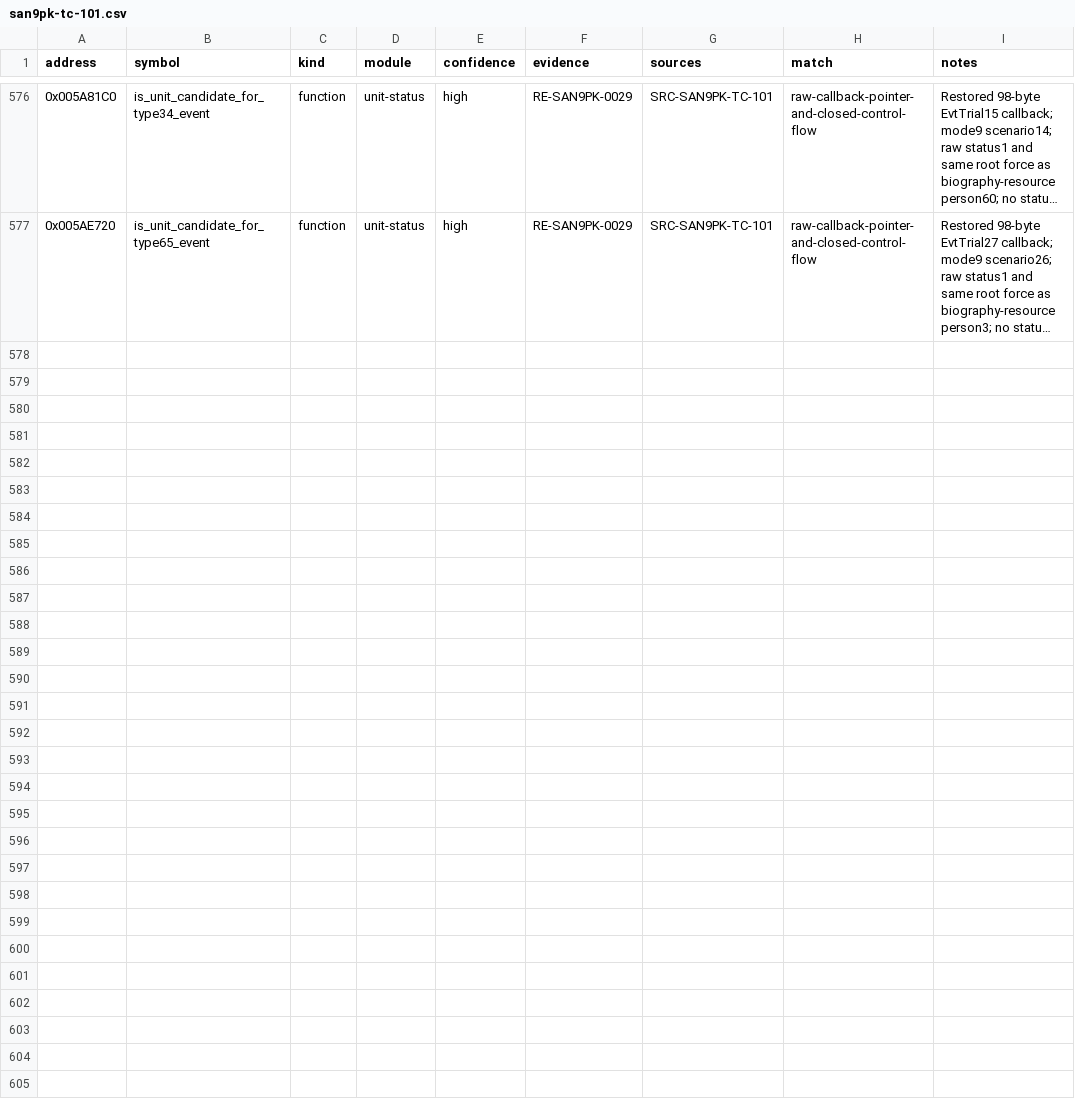
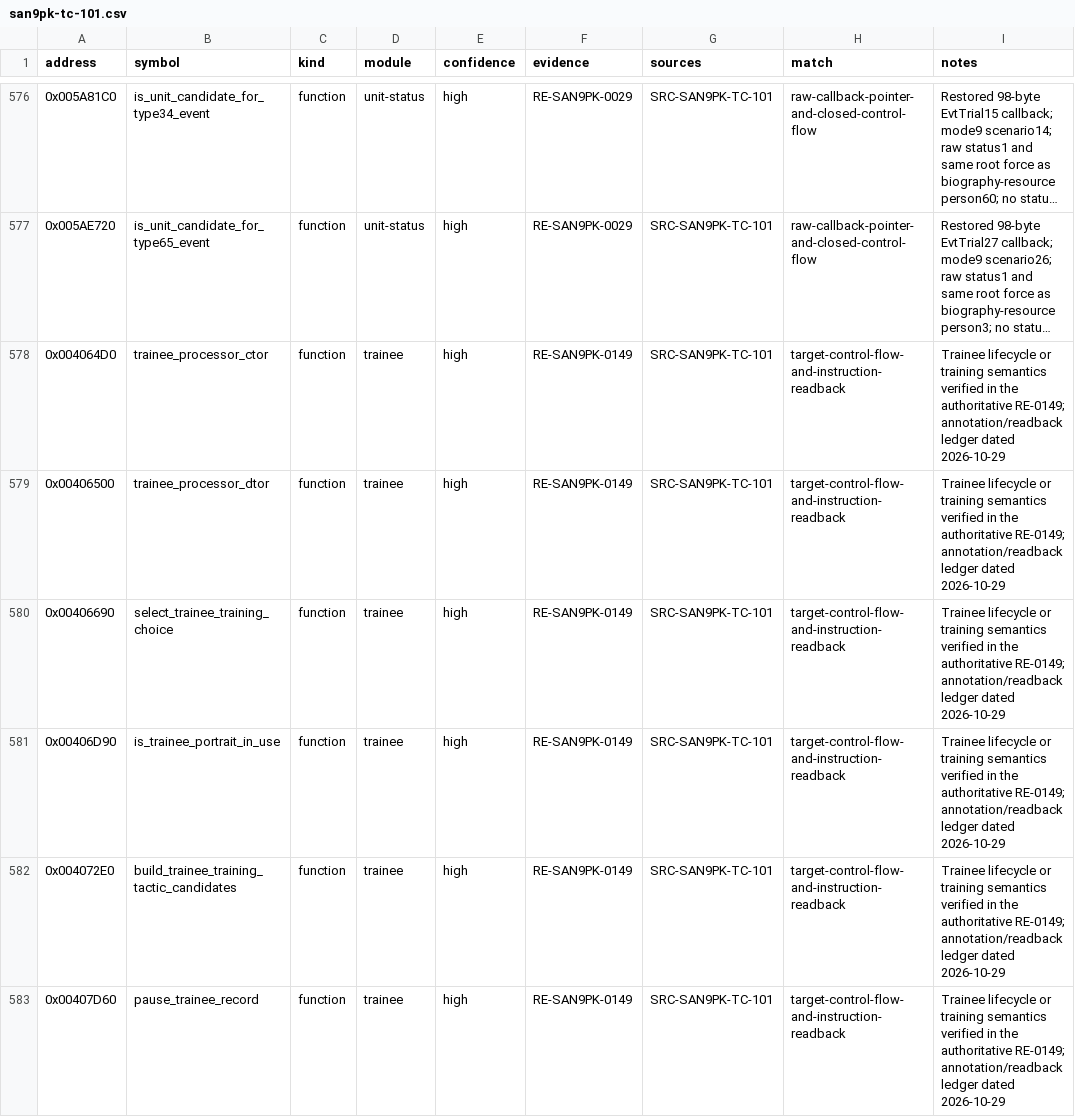
Before and after one commit to CtxPilot/san9-remake, a CSV file: research/symbols/san9pk-tc-101.csv, drawn as a sheet; only a part is shown, gaps mark what is left out; long unchanged cells end in …; the diff covers the shown part only; the diff names each change by its address in the sheet, - before the commit and + after, or states it on an @@ line.

Commit message:
docs(research): consolidate trainee development findings

```diff
--- a/research/symbols/san9pk-tc-101.csv
+++ b/research/symbols/san9pk-tc-101.csv
+row 578: 0x004064D0 | trainee_processor_ctor | function | trainee | high | RE-SAN9PK-0149 | SRC-SAN9PK-TC-101 | target-control-flow-and-instruction-readback | Trainee lifecycle or training semantics verified in the authoritative RE-0149; annotation/readback ledger dated 2026-10-29
+row 579: 0x00406500 | trainee_processor_dtor | function | trainee | high | RE-SAN9PK-0149 | SRC-SAN9PK-TC-101 | target-control-flow-and-instruction-readback | Trainee lifecycle or training semantics verified in the authoritative RE-0149; annotation/readback ledger dated 2026-10-29
+row 580: 0x00406690 | select_trainee_training_choice | function | trainee | high | RE-SAN9PK-0149 | SRC-SAN9PK-TC-101 | target-control-flow-and-instruction-readback | Trainee lifecycle or training semantics verified in the authoritative RE-0149; annotation/readback ledger dated 2026-10-29
+row 581: 0x00406D90 | is_trainee_portrait_in_use | function | trainee | high | RE-SAN9PK-0149 | SRC-SAN9PK-TC-101 | target-control-flow-and-instruction-readback | Trainee lifecycle or training semantics verified in the authoritative RE-0149; annotation/readback ledger dated 2026-10-29
+row 582: 0x004072E0 | build_trainee_training_tactic_candidates | function | trainee | high | RE-SAN9PK-0149 | SRC-SAN9PK-TC-101 | target-control-flow-and-instruction-readback | Trainee lifecycle or training semantics verified in the authoritative RE-0149; annotation/readback ledger dated 2026-10-29
+row 583: 0x00407D60 | pause_trainee_record | function | trainee | high | RE-SAN9PK-0149 | SRC-SAN9PK-TC-101 | target-control-flow-and-instruction-readback | Trainee lifecycle or training semantics verified in the authoritative RE-0149; annotation/readback ledger dated 2026-10-29
```
Also changed, not shown: 16 added rows elsewhere in this file, 11 other files.
